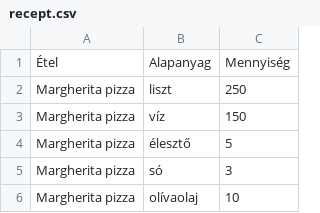
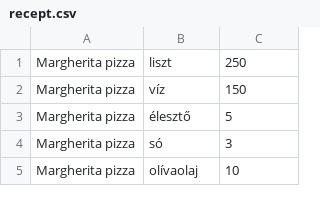
Before and after one commit to Koczka01/Etterem, a CSV file: recept.csv, drawn as a sheet; only a part is shown; the diff names each change by its address in the sheet, - before the commit and + after, or states it on an @@ line.

Commit message:
Update recept.csv

```diff
--- a/recept.csv
+++ b/recept.csv
-row 1: Étel | Alapanyag | Mennyiség
```
